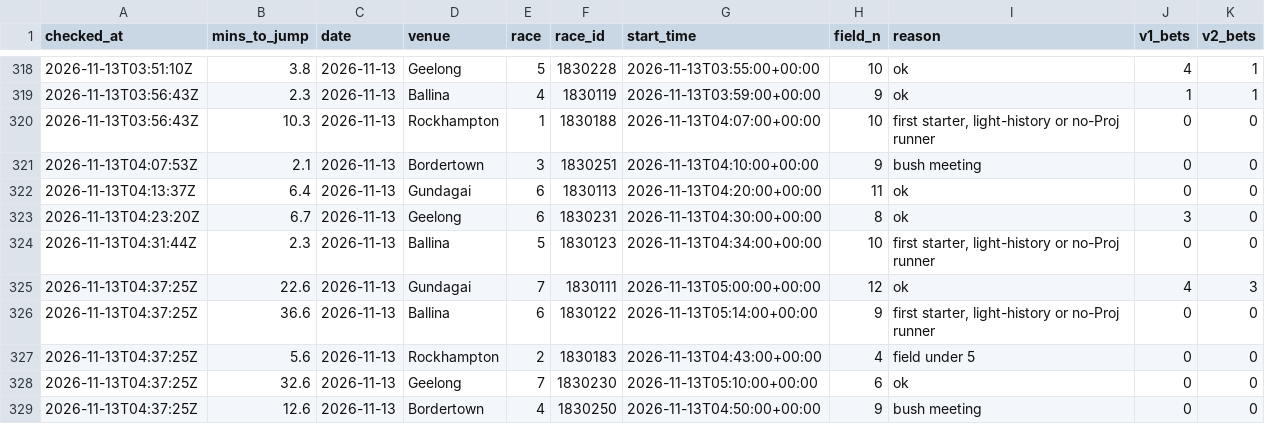
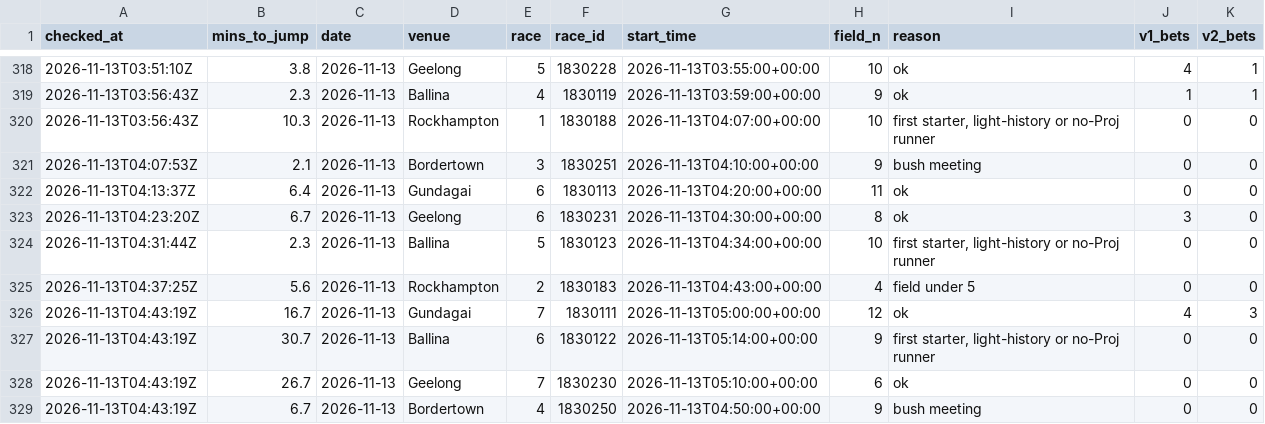
Before and after one commit to mattdwyer01/TopRate, a CSV file: volume_races_log.csv, drawn as a sheet; only a part is shown, gaps mark what is left out.

```diff
--- a/volume_races_log.csv
+++ b/volume_races_log.csv
@@ -324,6 +324,6 @@ checked_at,mins_to_jump,date,venue,race,race_id,start_time,field_n,reason,v1_bet
 2026-11-13T04:31:44Z,2.3,2026-11-13,Ballina,5,1830123,2026-11-13T04:34:00+00:00,10,"first starter, light-history or no-Proj runner",0,0
-2026-11-13T04:37:25Z,22.6,2026-11-13,Gundagai,7,1830111,2026-11-13T05:00:00+00:00,12,ok,4,3
-2026-11-13T04:37:25Z,36.6,2026-11-13,Ballina,6,1830122,2026-11-13T05:14:00+00:00,9,"first starter, light-history or no-Proj runner",0,0
 2026-11-13T04:37:25Z,5.6,2026-11-13,Rockhampton,2,1830183,2026-11-13T04:43:00+00:00,4,field under 5,0,0
-2026-11-13T04:37:25Z,32.6,2026-11-13,Geelong,7,1830230,2026-11-13T05:10:00+00:00,6,ok,0,0
-2026-11-13T04:37:25Z,12.6,2026-11-13,Bordertown,4,1830250,2026-11-13T04:50:00+00:00,9,bush meeting,0,0
+2026-11-13T04:43:19Z,16.7,2026-11-13,Gundagai,7,1830111,2026-11-13T05:00:00+00:00,12,ok,4,3
+2026-11-13T04:43:19Z,30.7,2026-11-13,Ballina,6,1830122,2026-11-13T05:14:00+00:00,9,"first starter, light-history or no-Proj runner",0,0
+2026-11-13T04:43:19Z,26.7,2026-11-13,Geelong,7,1830230,2026-11-13T05:10:00+00:00,6,ok,0,0
+2026-11-13T04:43:19Z,6.7,2026-11-13,Bordertown,4,1830250,2026-11-13T04:50:00+00:00,9,bush meeting,0,0
```
Also changed, not shown: volume_bets_log.csv, 2 other files.
